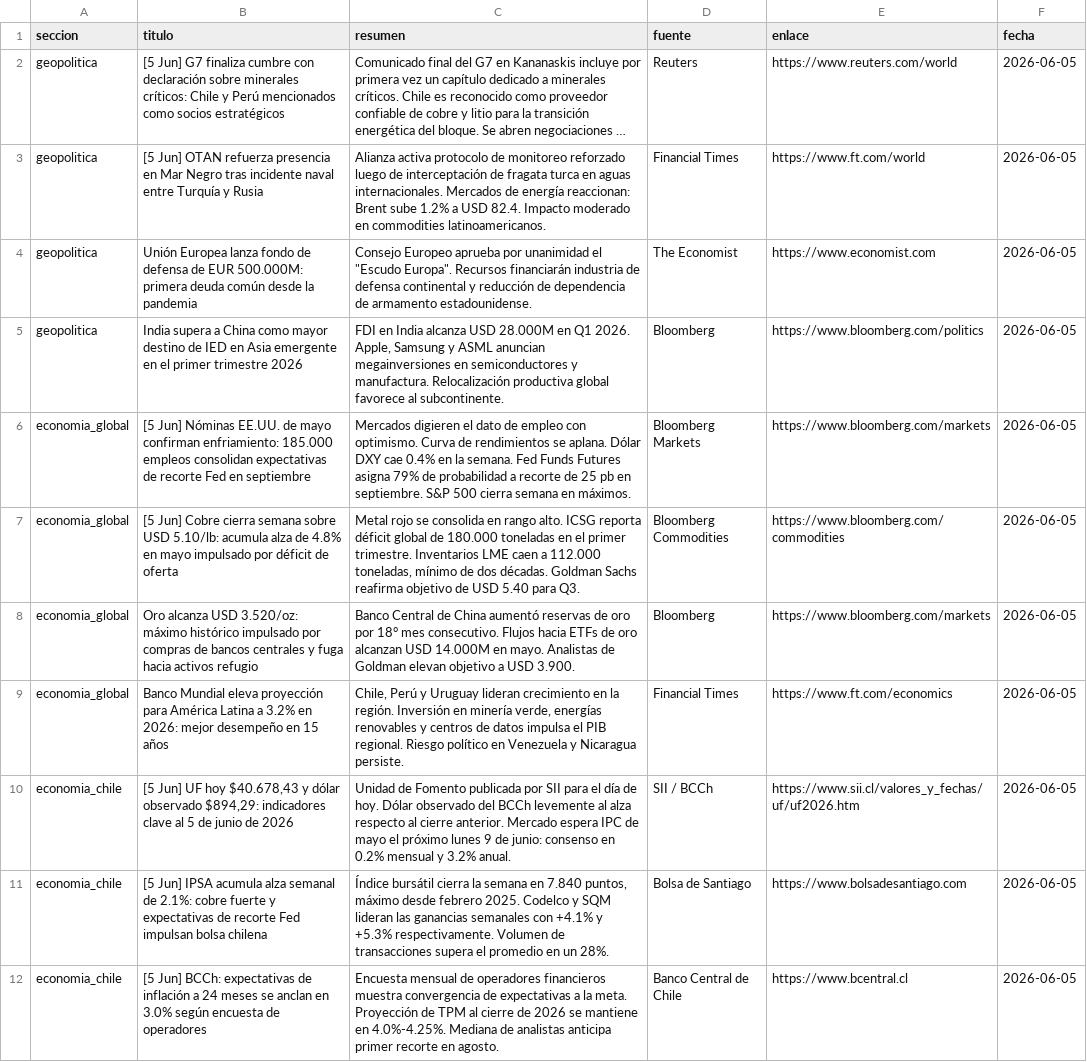
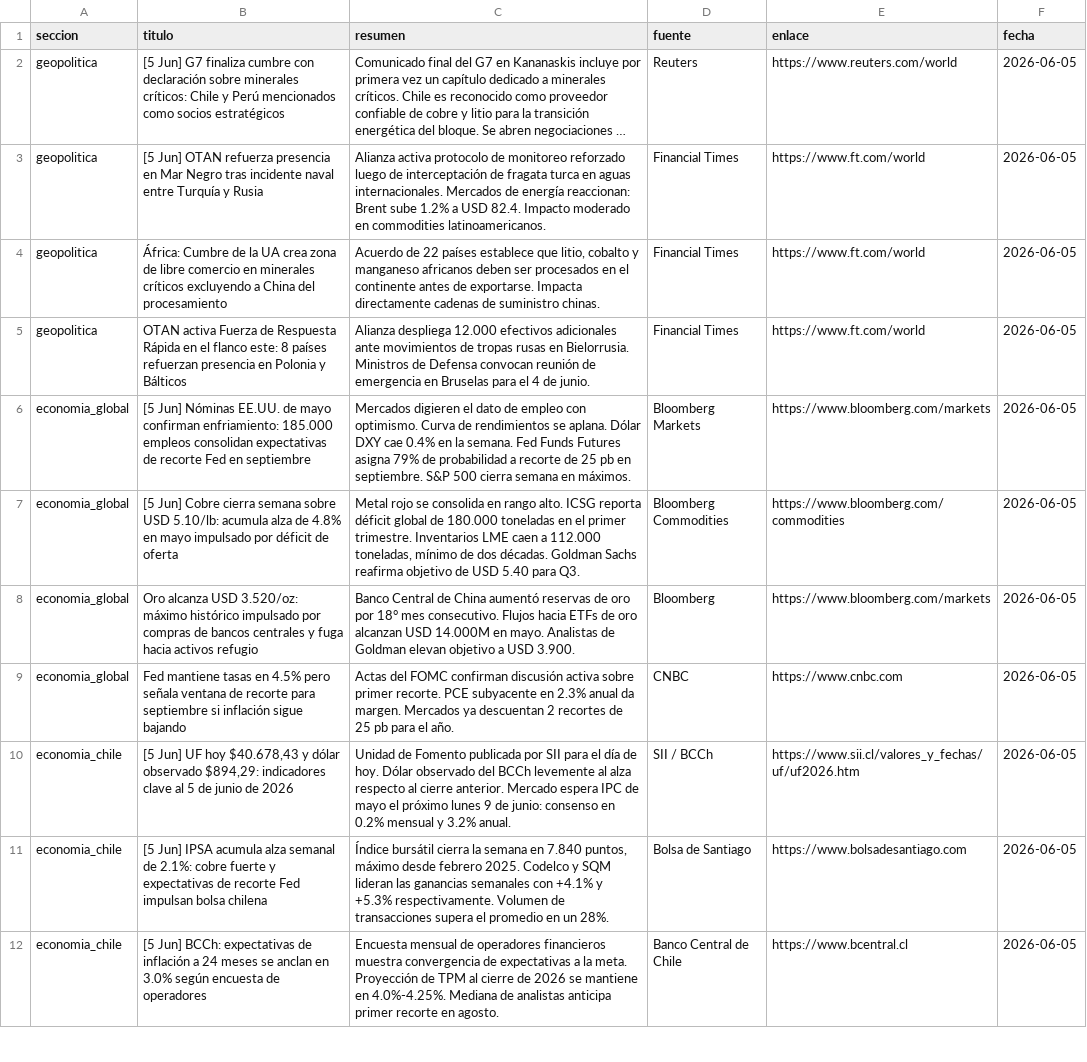
Before and after one commit to erickfranciscohernandez/financiero, a CSV file: noticias_20260605.csv, drawn as a sheet; only a part is shown; long unchanged cells end in …; removed rows and columns are numbered as before the commit, all else as after; the diff covers the shown part only; the diff names each change by its address in the sheet, - before the commit and + after, or states it on an @@ line.

```diff
--- a/noticias_20260605.csv
+++ b/noticias_20260605.csv
-B4 (titulo): Unión Europea lanza fondo de defensa de EUR 500.000M: primera deuda común desde la pandemia
+B4 (titulo): África: Cumbre de la UA crea zona de libre comercio en minerales críticos excluyendo a China del procesamiento
-C4 (resumen): Consejo Europeo aprueba por unanimidad el "Escudo Europa". Recursos financiarán industria de defensa continental y reducción de dependencia de armamento estadounidense.
+C4 (resumen): Acuerdo de 22 países establece que litio, cobalto y manganeso africanos deben ser procesados en el continente antes de exportarse. Impacta directamente cadenas de suministro chinas.
-D4 (fuente): The Economist
+D4 (fuente): Financial Times
-E4 (enlace): https://www.economist.com
+E4 (enlace): https://www.ft.com/world
-row 5: geopolitica | India supera a China como mayor destino de IED en Asia emergente en el primer trimestre 2026 | FDI en India alcanza USD 28.000M en Q1 2026. Apple, Samsung y ASML anuncian megainversiones en semiconductores y manufactura. Relocalización productiva global favorece al subcontinente. | Bloomberg | https://www.bloomberg.com/politics | 2026-06-05
+row 5: geopolitica | OTAN activa Fuerza de Respuesta Rápida en el flanco este: 8 países refuerzan presencia en Polonia y Bálticos | Alianza despliega 12.000 efectivos adicionales ante movimientos de tropas rusas en Bielorrusia. Ministros de Defensa convocan reunión de emergencia en Bruselas para el 4 de junio. | Financial Times | https://www.ft.com/world | 2026-06-05
-B9 (titulo): Banco Mundial eleva proyección para América Latina a 3.2% en 2026: mejor desempeño en 15 años
+B9 (titulo): Fed mantiene tasas en 4.5% pero señala ventana de recorte para septiembre si inflación sigue bajando
-C9 (resumen): Chile, Perú y Uruguay lideran crecimiento en la región. Inversión en minería verde, energías renovables y centros de datos impulsa el PIB regional. Riesgo político en Venezuela y Nicaragua persiste.
+C9 (resumen): Actas del FOMC confirman discusión activa sobre primer recorte. PCE subyacente en 2.3% anual da margen. Mercados ya descuentan 2 recortes de 25 pb para el año.
-D9 (fuente): Financial Times
+D9 (fuente): CNBC
-E9 (enlace): https://www.ft.com/economics
+E9 (enlace): https://www.cnbc.com
```
Also changed, not shown: 2 added rows, 2 removed rows, 1 moved row and 20 edited cells elsewhere in this file, 8 other files.
